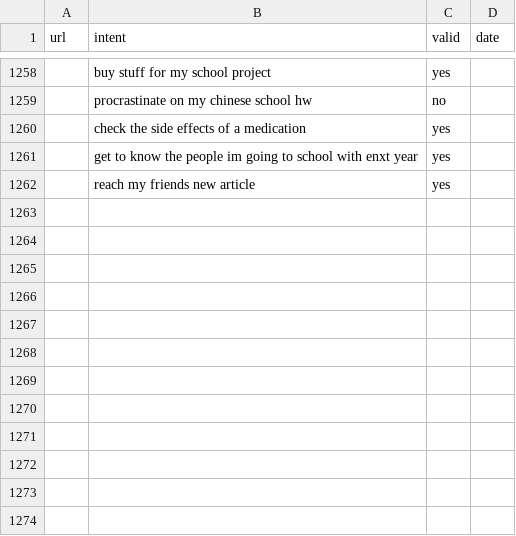
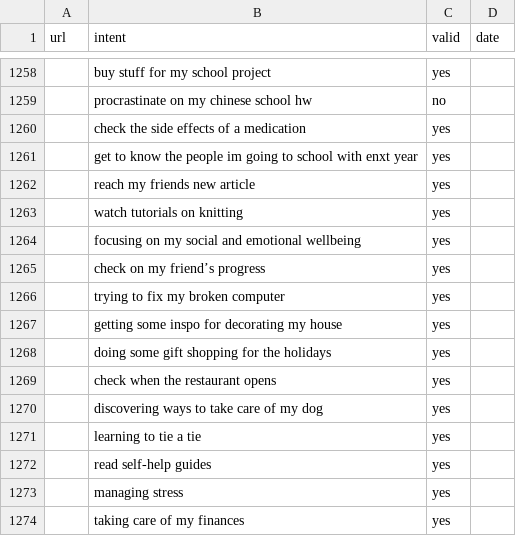
Before and after one commit to getreflect/reflect-nlp, a CSV file: nlp/data/cumulative.csv, drawn as a sheet; only a part is shown, gaps mark what is left out; the diff names each change by its address in the sheet, - before the commit and + after, or states it on an @@ line.

Commit message:
add supplementary data

```diff
--- a/nlp/data/cumulative.csv
+++ b/nlp/data/cumulative.csv
+row 1263:  | watch tutorials on knitting | yes
+row 1264:  | focusing on my social and emotional wellbeing | yes
+row 1265:  | check on my friend’s progress | yes
+row 1266:  | trying to fix my broken computer | yes
+row 1267:  | getting some inspo for decorating my house | yes
+row 1268:  | doing some gift shopping for the holidays | yes
+row 1269:  | check when the restaurant opens | yes
+row 1270:  | discovering ways to take care of my dog | yes
+row 1271:  | learning to tie a tie | yes
+row 1272:  | read self-help guides | yes
+row 1273:  | managing stress | yes
+row 1274:  | taking care of my finances | yes
```
